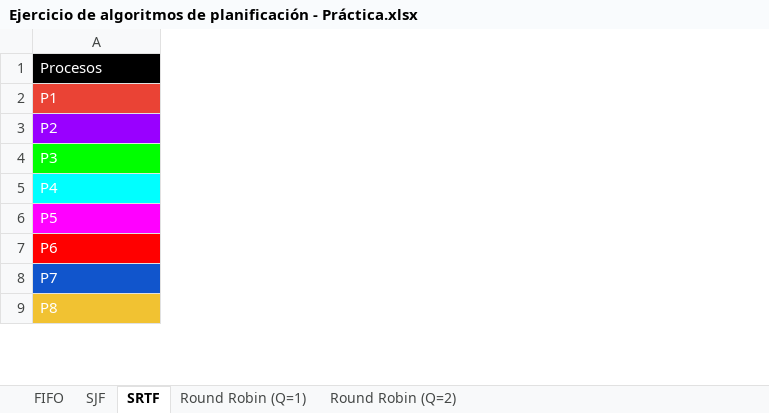
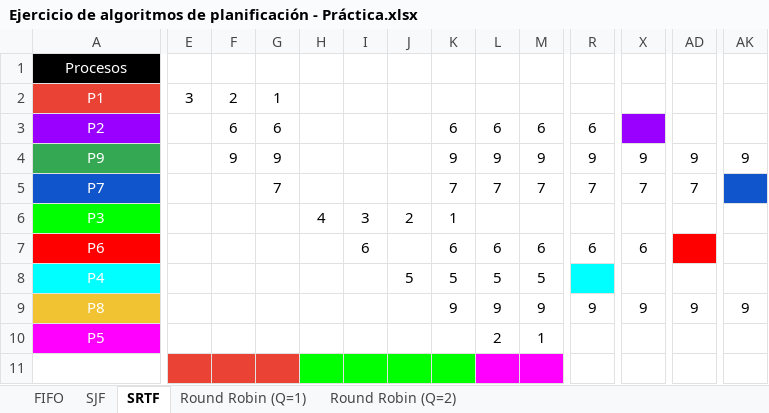
Before and after one commit to Sarahalfonsin/Mochila_0621TDIIFFTC1LAED, an Excel workbook: C11- Procesos/Consignas/Ejercicio de algoritmos de planificación - Práctica.xlsx, sheet SRTF, drawn as a sheet; only a part is shown, gaps mark what is left out; values as stored, in another font and other column widths than the file's, no borders; charts and pictures not drawn; addresses are those after the commit; rows hold the shown columns only; the diff covers the shown part only; the diff names each change by its address in the sheet, - before the commit and + after, or states it on an @@ line.

Commit message:
cambios

```diff
--- a/C11- Procesos/Consignas/Ejercicio de algoritmos de planificación - Práctica.xlsx (sheet SRTF)
+++ b/C11- Procesos/Consignas/Ejercicio de algoritmos de planificación - Práctica.xlsx (sheet SRTF)
+column E, row 2: 3
+column F, rows 2-3: 2 | 6
+column G, rows 2-3: 1 | 6
+column H, row 6: 4
+column I, row 6: 3
+column J, row 6: 2; row 8: 5
+column K, row 3: 6; row 6: 1; row 8: 5
+column L, row 3: 6; row 8: 5; row 10: 2
+column M, row 3: 6; row 8: 5; row 10: 1
+column R, row 3: 6
+column X, empty
+column AD, empty
+column AK, empty
-A1 alignment: left
+A1 alignment: center
-A2:A3 alignment: left
+A2:A3 alignment: center
+row 4: P9 |  | 9 | 9 |  |  |  | 9 | 9 | 9 | 9 | 9 | 9 | 9
@@ row 8 moved to row 5: P7 @@
-A6 alignment: left
+A6 alignment: center
-A8 alignment: left
+A8 alignment: center
-A10 alignment: left
+A10 alignment: center
+row 11: (empty)
```
Also changed, not shown: 39 added columns, 3 edited cells and cell formats elsewhere in this sheet, sheet SJF, charts or pictures.
